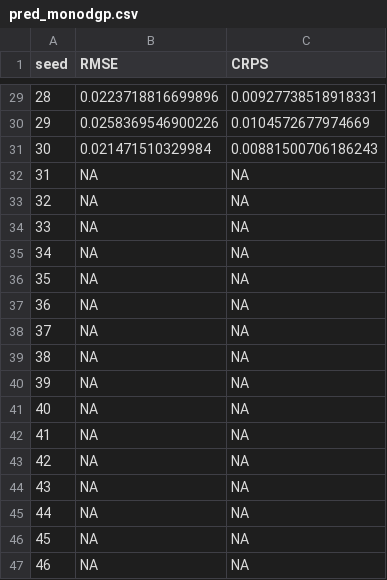
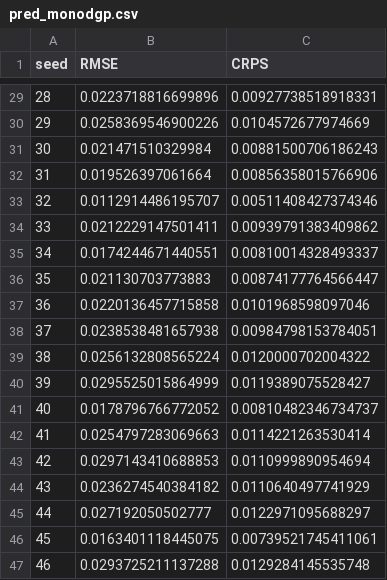
Before and after one commit to yaoyusi1109/surrogate_llnl, a CSV file: varselect/borehole/results/pred_monodgp.csv, drawn as a sheet; only a part is shown, gaps mark what is left out; the diff covers the shown part only.

Commit message:
borehole up to 50 reps

```diff
--- a/varselect/borehole/results/pred_monodgp.csv
+++ b/varselect/borehole/results/pred_monodgp.csv
@@ -31,17 +31,17 @@
 30,0.021471510329984,0.00881500706186243
-31,NA,NA
-32,NA,NA
-33,NA,NA
-34,NA,NA
-35,NA,NA
-36,NA,NA
-37,NA,NA
-38,NA,NA
-39,NA,NA
-40,NA,NA
-41,NA,NA
-42,NA,NA
-43,NA,NA
-44,NA,NA
-45,NA,NA
-46,NA,NA
+31,0.019526397061664,0.00856358015766906
+32,0.0112914486195707,0.00511408427374346
+33,0.0212229147501411,0.00939791383409862
+34,0.0174244671440551,0.00810014328493337
+35,0.021130703773883,0.00874177764566447
+36,0.0220136457715858,0.0101968598097046
+37,0.0238538481657938,0.00984798153784051
+38,0.0256132808565224,0.0120000702004322
+39,0.0295525015864999,0.0119389075528427
+40,0.0178796766772052,0.00810482346734737
+41,0.0254797283069663,0.0114221263530414
+42,0.0297143410688853,0.0110999890954694
+43,0.0236274540384182,0.0110640497741929
+44,0.027192050502777,0.0122971095688297
+45,0.0163401118445075,0.00739521745411061
+46,0.0293725211137288,0.0129284145535748
```
Also changed, not shown: 8 edited cells elsewhere in this file, 22 other files.
